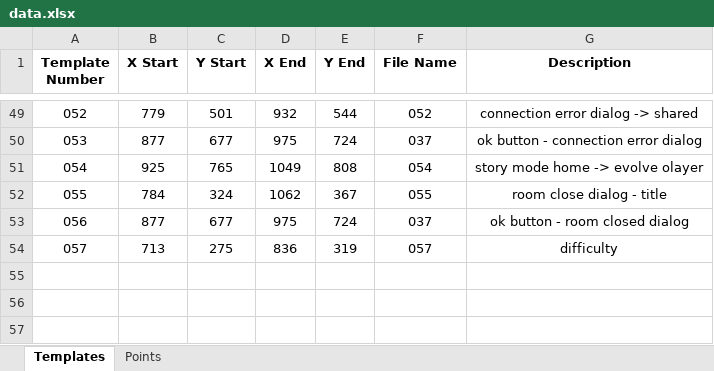
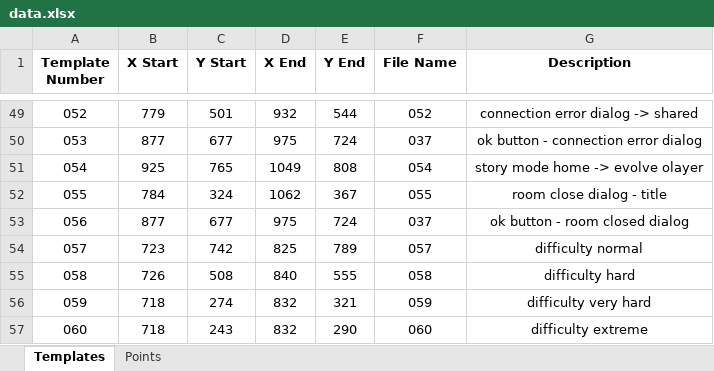
Before and after one commit to mhdr/captaintsubasapy, an Excel workbook: data.xlsx, sheet Templates, drawn as a sheet; only a part is shown, gaps mark what is left out; values as stored, in another font and other column widths than the file's, no borders; the diff names each change by its address in the sheet, - before the commit and + after, or states it on an @@ line.

Commit message:
move difficulty to config

```diff
--- a/data.xlsx (sheet Templates)
+++ b/data.xlsx (sheet Templates)
-B54 (X Start): 713
+B54 (X Start): 723
-C54 (Y Start): 275
+C54 (Y Start): 742
-D54 (X End): 836
+D54 (X End): 825
-E54 (Y End): 319
+E54 (Y End): 789
-G54 (Description): difficulty
+G54 (Description): difficulty normal
+row 55: 058 | 726 | 508 | 840 | 555 | 058 | difficulty hard
+row 56: 059 | 718 | 274 | 832 | 321 | 059 | difficulty very hard
+row 57: 060 | 718 | 243 | 832 | 290 | 060 | difficulty extreme
```
Also changed, not shown: 24 other files.
